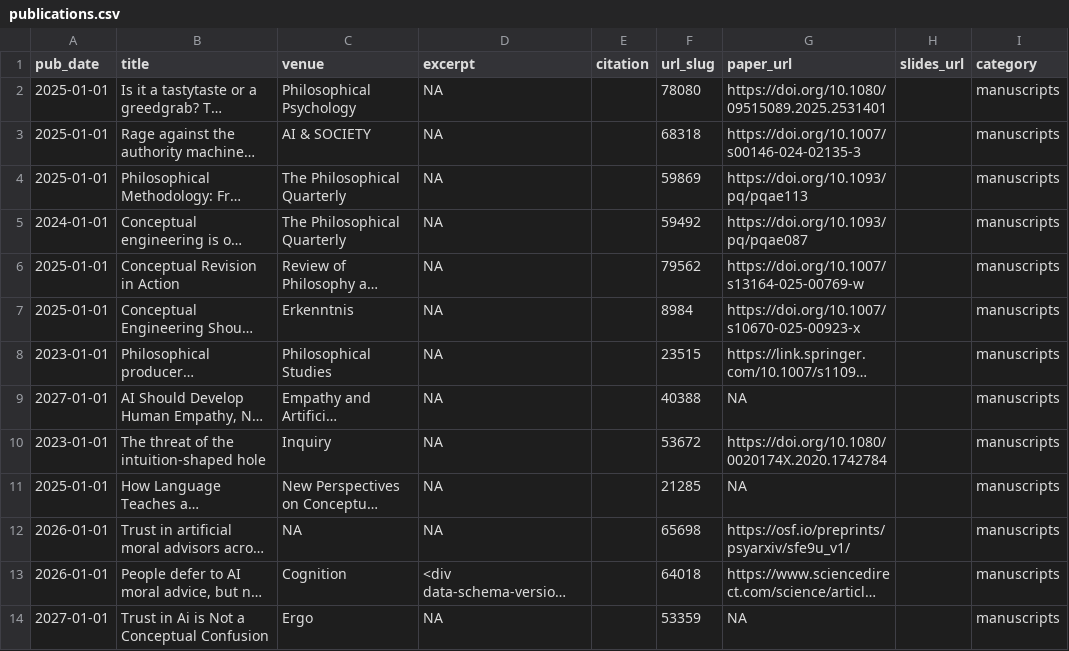
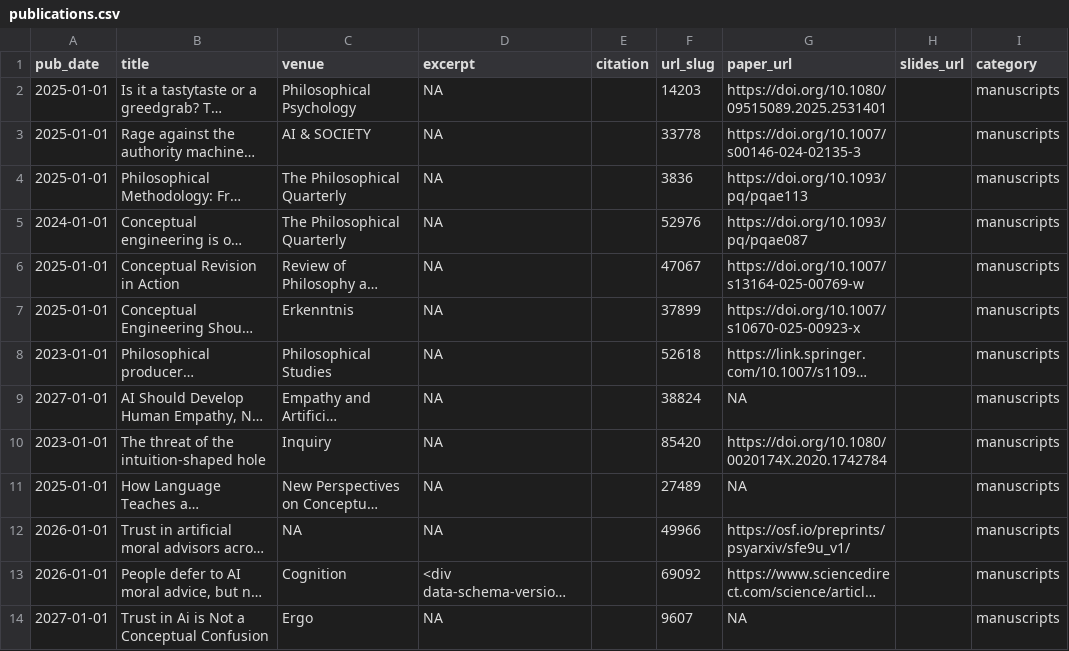
Before and after one commit to landese/landese.github.io, a CSV file: markdown_generator/publications.csv, drawn as a sheet; long unchanged cells end in …; the diff names each change by its address in the sheet, - before the commit and + after, or states it on an @@ line.

Commit message:
Cleaned up publications pipeline

```diff
--- a/markdown_generator/publications.csv
+++ b/markdown_generator/publications.csv
-F2 (url_slug): 78080
+F2 (url_slug): 14203
-F3 (url_slug): 68318
+F3 (url_slug): 33778
-F4 (url_slug): 59869
+F4 (url_slug): 3836
-F5 (url_slug): 59492
+F5 (url_slug): 52976
-F6 (url_slug): 79562
+F6 (url_slug): 47067
-F7 (url_slug): 8984
+F7 (url_slug): 37899
-F8 (url_slug): 23515
+F8 (url_slug): 52618
-F9 (url_slug): 40388
+F9 (url_slug): 38824
-F10 (url_slug): 53672
+F10 (url_slug): 85420
-F11 (url_slug): 21285
+F11 (url_slug): 27489
-F12 (url_slug): 65698
+F12 (url_slug): 49966
-F13 (url_slug): 64018
+F13 (url_slug): 69092
-F14 (url_slug): 53359
+F14 (url_slug): 9607
```
Also changed, not shown: 28 other files.
